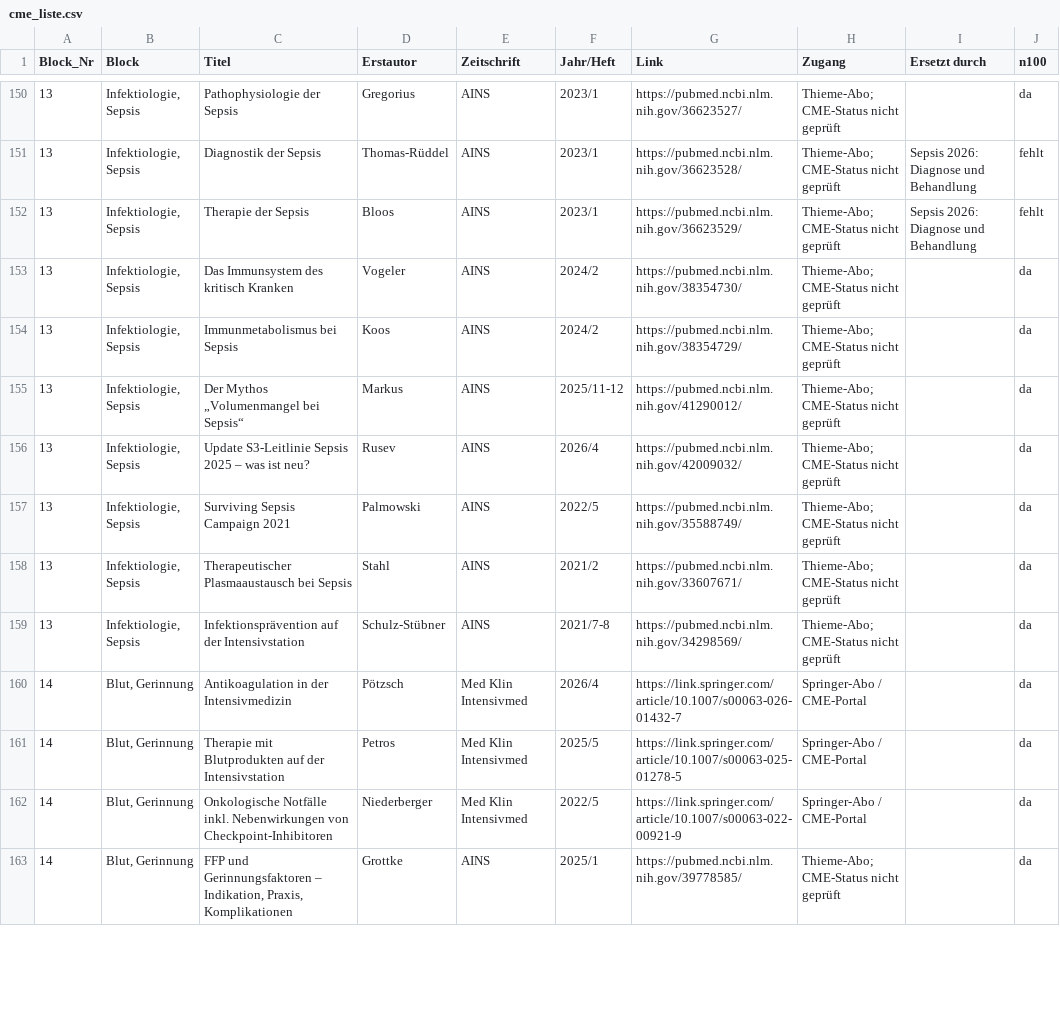
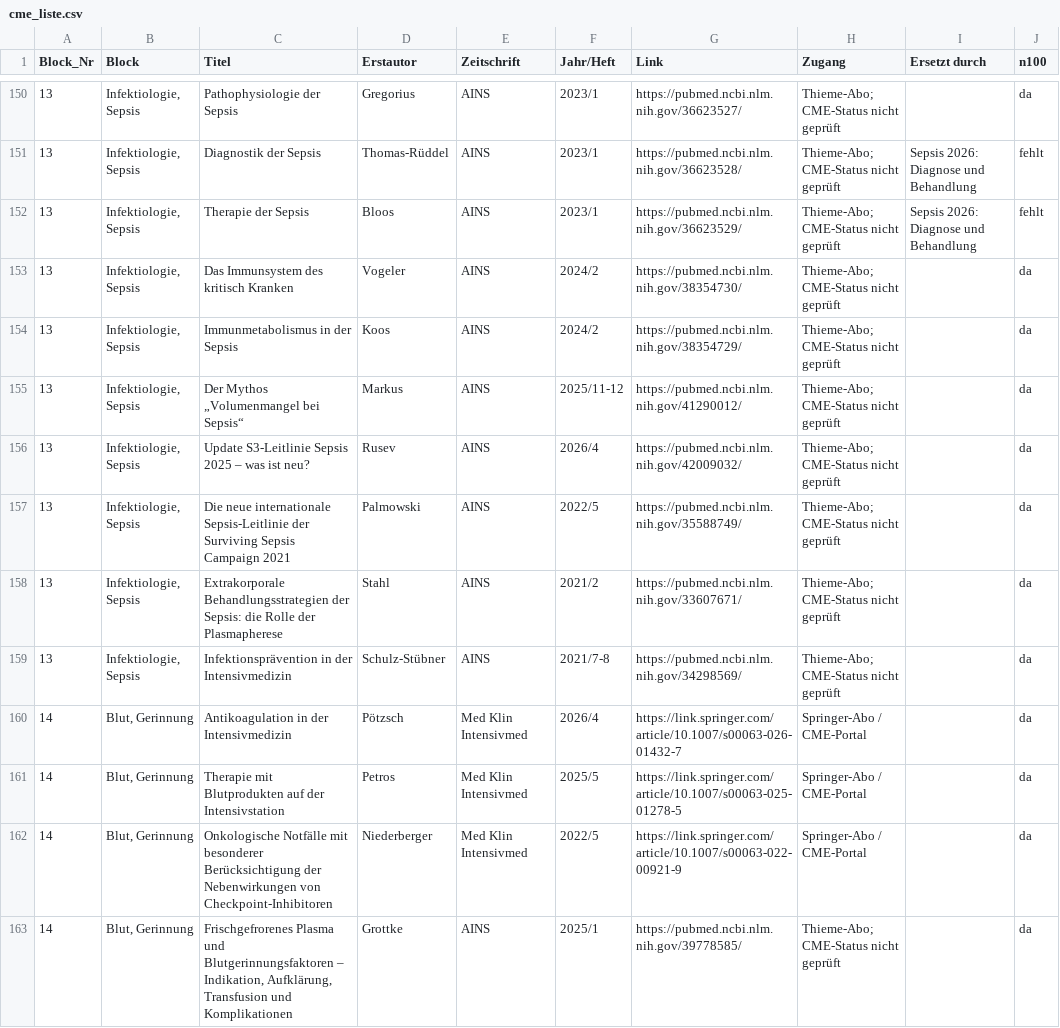
Before and after one commit to duqapps/intensiv-lernen-web, a CSV file: downloads/cme_liste.csv, drawn as a sheet; only a part is shown, gaps mark what is left out; the diff covers the shown part only.

```diff
--- a/downloads/cme_liste.csv
+++ b/downloads/cme_liste.csv
@@ -153,11 +153,11 @@ Block_Nr,Block,Titel,Erstautor,Zeitschrift,Jahr/Heft,Link,Zugang,Ersetzt durch,n
 13,"Infektiologie, Sepsis",Das Immunsystem des kritisch Kranken,Vogeler,AINS,2024/2,https://pubmed.ncbi.nlm.nih.gov/38354730/,Thieme-Abo; CME-Status nicht geprüft,,da
-13,"Infektiologie, Sepsis",Immunmetabolismus bei Sepsis,Koos,AINS,2024/2,https://pubmed.ncbi.nlm.nih.gov/38354729/,Thieme-Abo; CME-Status nicht geprüft,,da
+13,"Infektiologie, Sepsis",Immunmetabolismus in der Sepsis,Koos,AINS,2024/2,https://pubmed.ncbi.nlm.nih.gov/38354729/,Thieme-Abo; CME-Status nicht geprüft,,da
 13,"Infektiologie, Sepsis",Der Mythos „Volumenmangel bei Sepsis“,Markus,AINS,2025/11-12,https://pubmed.ncbi.nlm.nih.gov/41290012/,Thieme-Abo; CME-Status nicht geprüft,,da
 13,"Infektiologie, Sepsis",Update S3-Leitlinie Sepsis 2025 – was ist neu?,Rusev,AINS,2026/4,https://pubmed.ncbi.nlm.nih.gov/42009032/,Thieme-Abo; CME-Status nicht geprüft,,da
-13,"Infektiologie, Sepsis",Surviving Sepsis Campaign 2021,Palmowski,AINS,2022/5,https://pubmed.ncbi.nlm.nih.gov/35588749/,Thieme-Abo; CME-Status nicht geprüft,,da
-13,"Infektiologie, Sepsis",Therapeutischer Plasmaaustausch bei Sepsis,Stahl,AINS,2021/2,https://pubmed.ncbi.nlm.nih.gov/33607671/,Thieme-Abo; CME-Status nicht geprüft,,da
-13,"Infektiologie, Sepsis",Infektionsprävention auf der Intensivstation,Schulz-Stübner,AINS,2021/7-8,https://pubmed.ncbi.nlm.nih.gov/34298569/,Thieme-Abo; CME-Status nicht geprüft,,da
+13,"Infektiologie, Sepsis",Die neue internationale Sepsis-Leitlinie der Surviving Sepsis Campaign 2021,Palmowski,AINS,2022/5,https://pubmed.ncbi.nlm.nih.gov/35588749/,Thieme-Abo; CME-Status nicht geprüft,,da
+13,"Infektiologie, Sepsis",Extrakorporale Behandlungsstrategien der Sepsis: die Rolle der Plasmapherese,Stahl,AINS,2021/2,https://pubmed.ncbi.nlm.nih.gov/33607671/,Thieme-Abo; CME-Status nicht geprüft,,da
+13,"Infektiologie, Sepsis",Infektionsprävention in der Intensivmedizin,Schulz-Stübner,AINS,2021/7-8,https://pubmed.ncbi.nlm.nih.gov/34298569/,Thieme-Abo; CME-Status nicht geprüft,,da
 14,"Blut, Gerinnung",Antikoagulation in der Intensivmedizin,Pötzsch,Med Klin Intensivmed,2026/4,https://link.springer.com/article/10.1007/s00063-026-01432-7,Springer-Abo / CME-Portal,,da
 14,"Blut, Gerinnung",Therapie mit Blutprodukten auf der Intensivstation,Petros,Med Klin Intensivmed,2025/5,https://link.springer.com/article/10.1007/s00063-025-01278-5,Springer-Abo / CME-Portal,,da
-14,"Blut, Gerinnung",Onkologische Notfälle inkl. Nebenwirkungen von Checkpoint-Inhibitoren,Niederberger,Med Klin Intensivmed,2022/5,https://link.springer.com/article/10.1007/s00063-022-00921-9,Springer-Abo / CME-Portal,,da
-14,"Blut, Gerinnung","FFP und Gerinnungsfaktoren – Indikation, Praxis, Komplikationen",Grottke,AINS,2025/1,https://pubmed.ncbi.nlm.nih.gov/39778585/,Thieme-Abo; CME-Status nicht geprüft,,da
+14,"Blut, Gerinnung",Onkologische Notfälle mit besonderer Berücksichtigung der Nebenwirkungen von Checkpoint-Inhibitoren,Niederberger,Med Klin Intensivmed,2022/5,https://link.springer.com/article/10.1007/s00063-022-00921-9,Springer-Abo / CME-Portal,,da
+14,"Blut, Gerinnung","Frischgefrorenes Plasma und Blutgerinnungsfaktoren – Indikation, Aufklärung, Transfusion und Komplikationen",Grottke,AINS,2025/1,https://pubmed.ncbi.nlm.nih.gov/39778585/,Thieme-Abo; CME-Status nicht geprüft,,da
```
Also changed, not shown: 50 edited cells elsewhere in this file, 2 other files.
